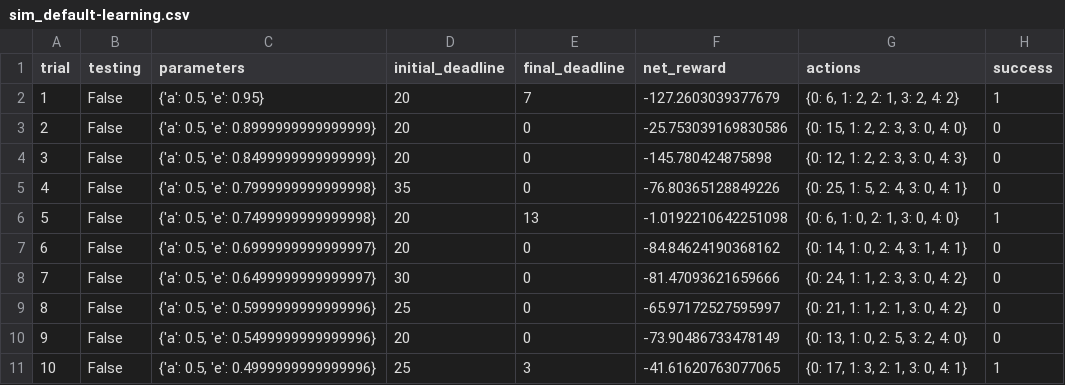
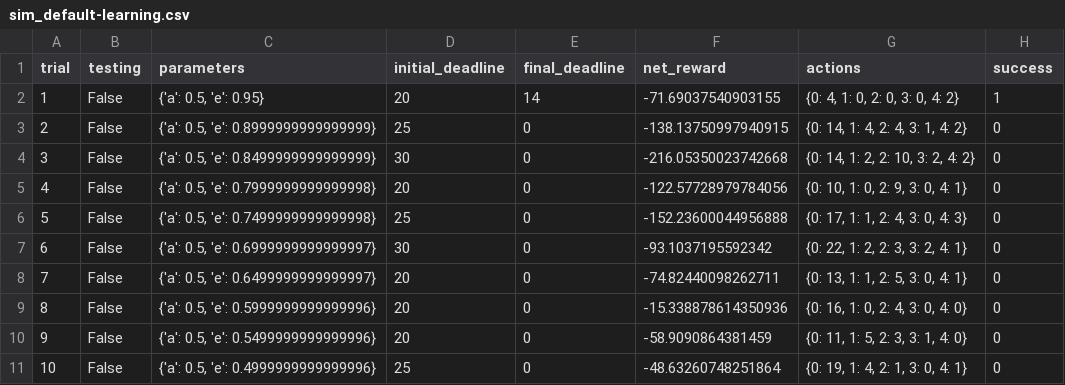
Before and after one commit to dangnguy/smartcab, a CSV file: logs/sim_default-learning.csv, drawn as a sheet; only a part is shown; the diff covers the shown part only.

```diff
--- a/logs/sim_default-learning.csv
+++ b/logs/sim_default-learning.csv
@@ -1,11 +1,11 @@
 trial,testing,parameters,initial_deadline,final_deadline,net_reward,actions,success
-1,False,"{'a': 0.5, 'e': 0.95}",20,7,-127.2603039377679,"{0: 6, 1: 2, 2: 1, 3: 2, 4: 2}",1
-2,False,"{'a': 0.5, 'e': 0.8999999999999999}",20,0,-25.753039169830586,"{0: 15, 1: 2, 2: 3, 3: 0, 4: 0}",0
-3,False,"{'a': 0.5, 'e': 0.8499999999999999}",20,0,-145.780424875898,"{0: 12, 1: 2, 2: 3, 3: 0, 4: 3}",0
-4,False,"{'a': 0.5, 'e': 0.7999999999999998}",35,0,-76.80365128849226,"{0: 25, 1: 5, 2: 4, 3: 0, 4: 1}",0
-5,False,"{'a': 0.5, 'e': 0.7499999999999998}",20,13,-1.0192210642251098,"{0: 6, 1: 0, 2: 1, 3: 0, 4: 0}",1
-6,False,"{'a': 0.5, 'e': 0.6999999999999997}",20,0,-84.84624190368162,"{0: 14, 1: 0, 2: 4, 3: 1, 4: 1}",0
-7,False,"{'a': 0.5, 'e': 0.6499999999999997}",30,0,-81.47093621659666,"{0: 24, 1: 1, 2: 3, 3: 0, 4: 2}",0
-8,False,"{'a': 0.5, 'e': 0.5999999999999996}",25,0,-65.97172527595997,"{0: 21, 1: 1, 2: 1, 3: 0, 4: 2}",0
-9,False,"{'a': 0.5, 'e': 0.5499999999999996}",20,0,-73.90486733478149,"{0: 13, 1: 0, 2: 5, 3: 2, 4: 0}",0
-10,False,"{'a': 0.5, 'e': 0.4999999999999996}",25,3,-41.61620763077065,"{0: 17, 1: 3, 2: 1, 3: 0, 4: 1}",1
+1,False,"{'a': 0.5, 'e': 0.95}",20,14,-71.69037540903155,"{0: 4, 1: 0, 2: 0, 3: 0, 4: 2}",1
+2,False,"{'a': 0.5, 'e': 0.8999999999999999}",25,0,-138.13750997940915,"{0: 14, 1: 4, 2: 4, 3: 1, 4: 2}",0
+3,False,"{'a': 0.5, 'e': 0.8499999999999999}",30,0,-216.05350023742668,"{0: 14, 1: 2, 2: 10, 3: 2, 4: 2}",0
+4,False,"{'a': 0.5, 'e': 0.7999999999999998}",20,0,-122.57728979784056,"{0: 10, 1: 0, 2: 9, 3: 0, 4: 1}",0
+5,False,"{'a': 0.5, 'e': 0.7499999999999998}",25,0,-152.23600044956888,"{0: 17, 1: 1, 2: 4, 3: 0, 4: 3}",0
+6,False,"{'a': 0.5, 'e': 0.6999999999999997}",30,0,-93.1037195592342,"{0: 22, 1: 2, 2: 3, 3: 2, 4: 1}",0
+7,False,"{'a': 0.5, 'e': 0.6499999999999997}",20,0,-74.82440098262711,"{0: 13, 1: 1, 2: 5, 3: 0, 4: 1}",0
+8,False,"{'a': 0.5, 'e': 0.5999999999999996}",20,0,-15.338878614350936,"{0: 16, 1: 0, 2: 4, 3: 0, 4: 0}",0
+9,False,"{'a': 0.5, 'e': 0.5499999999999996}",20,0,-58.9090864381459,"{0: 11, 1: 5, 2: 3, 3: 1, 4: 0}",0
+10,False,"{'a': 0.5, 'e': 0.4999999999999996}",25,0,-48.63260748251864,"{0: 19, 1: 4, 2: 1, 3: 0, 4: 1}",0
```
Also changed, not shown: 81 edited cells elsewhere in this file, logs/sim_improved-learning.csv, 2 other files.
